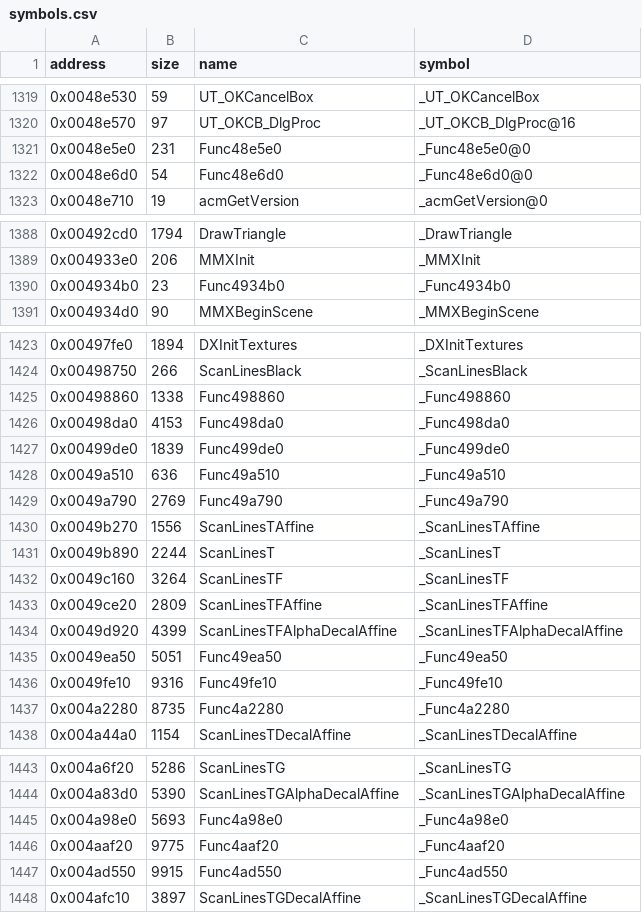
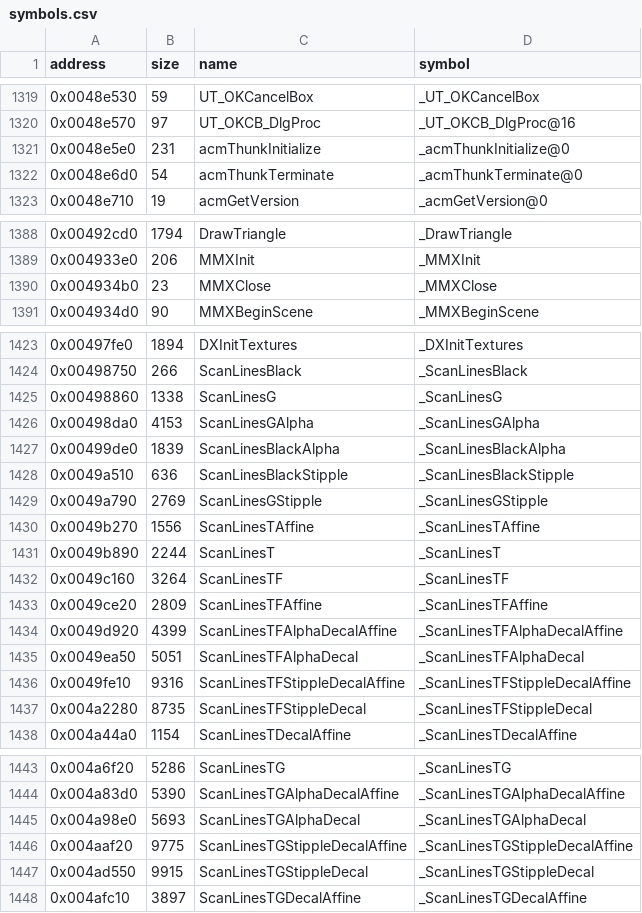
Before and after one commit to LostArtefacts/tr03, a CSV file: config/symbols.csv, drawn as a sheet; only a part is shown, gaps mark what is left out; the diff covers the shown part only.

Commit message:
Name the renderer and ACM thunk placeholders
The MMX span functions are named after the render state that selects
them; the software scan line functions follow ScanLines*, with Stipple
for the checkerboard ones HWConfig.TrueAlpha picks, as drawprimitive.h
already calls ScanLinesTGAStipple.

```diff
--- a/config/symbols.csv
+++ b/config/symbols.csv
@@ -1320,4 +1320,4 @@ address,size,name,symbol
 0x0048e570,97,UT_OKCB_DlgProc,_UT_OKCB_DlgProc@16
-0x0048e5e0,231,Func48e5e0,_Func48e5e0@0
-0x0048e6d0,54,Func48e6d0,_Func48e6d0@0
+0x0048e5e0,231,acmThunkInitialize,_acmThunkInitialize@0
+0x0048e6d0,54,acmThunkTerminate,_acmThunkTerminate@0
 0x0048e710,19,acmGetVersion,_acmGetVersion@0
@@ -1389,3 +1389,3 @@ address,size,name,symbol
 0x004933e0,206,MMXInit,_MMXInit
-0x004934b0,23,Func4934b0,_Func4934b0
+0x004934b0,23,MMXClose,_MMXClose
 0x004934d0,90,MMXBeginScene,_MMXBeginScene
@@ -1424,7 +1424,7 @@ address,size,name,symbol
 0x00498750,266,ScanLinesBlack,_ScanLinesBlack
-0x00498860,1338,Func498860,_Func498860
-0x00498da0,4153,Func498da0,_Func498da0
-0x00499de0,1839,Func499de0,_Func499de0
-0x0049a510,636,Func49a510,_Func49a510
-0x0049a790,2769,Func49a790,_Func49a790
+0x00498860,1338,ScanLinesG,_ScanLinesG
+0x00498da0,4153,ScanLinesGAlpha,_ScanLinesGAlpha
+0x00499de0,1839,ScanLinesBlackAlpha,_ScanLinesBlackAlpha
+0x0049a510,636,ScanLinesBlackStipple,_ScanLinesBlackStipple
+0x0049a790,2769,ScanLinesGStipple,_ScanLinesGStipple
 0x0049b270,1556,ScanLinesTAffine,_ScanLinesTAffine
@@ -1434,5 +1434,5 @@ address,size,name,symbol
 0x0049d920,4399,ScanLinesTFAlphaDecalAffine,_ScanLinesTFAlphaDecalAffine
-0x0049ea50,5051,Func49ea50,_Func49ea50
-0x0049fe10,9316,Func49fe10,_Func49fe10
-0x004a2280,8735,Func4a2280,_Func4a2280
+0x0049ea50,5051,ScanLinesTFAlphaDecal,_ScanLinesTFAlphaDecal
+0x0049fe10,9316,ScanLinesTFStippleDecalAffine,_ScanLinesTFStippleDecalAffine
+0x004a2280,8735,ScanLinesTFStippleDecal,_ScanLinesTFStippleDecal
 0x004a44a0,1154,ScanLinesTDecalAffine,_ScanLinesTDecalAffine
@@ -1444,5 +1444,5 @@ address,size,name,symbol
 0x004a83d0,5390,ScanLinesTGAlphaDecalAffine,_ScanLinesTGAlphaDecalAffine
-0x004a98e0,5693,Func4a98e0,_Func4a98e0
-0x004aaf20,9775,Func4aaf20,_Func4aaf20
-0x004ad550,9915,Func4ad550,_Func4ad550
+0x004a98e0,5693,ScanLinesTGAlphaDecal,_ScanLinesTGAlphaDecal
+0x004aaf20,9775,ScanLinesTGStippleDecalAffine,_ScanLinesTGStippleDecalAffine
+0x004ad550,9915,ScanLinesTGStippleDecal,_ScanLinesTGStippleDecal
 0x004afc10,3897,ScanLinesTGDecalAffine,_ScanLinesTGDecalAffine
```
Also changed, not shown: 32 edited cells elsewhere in this file, 7 other files.
